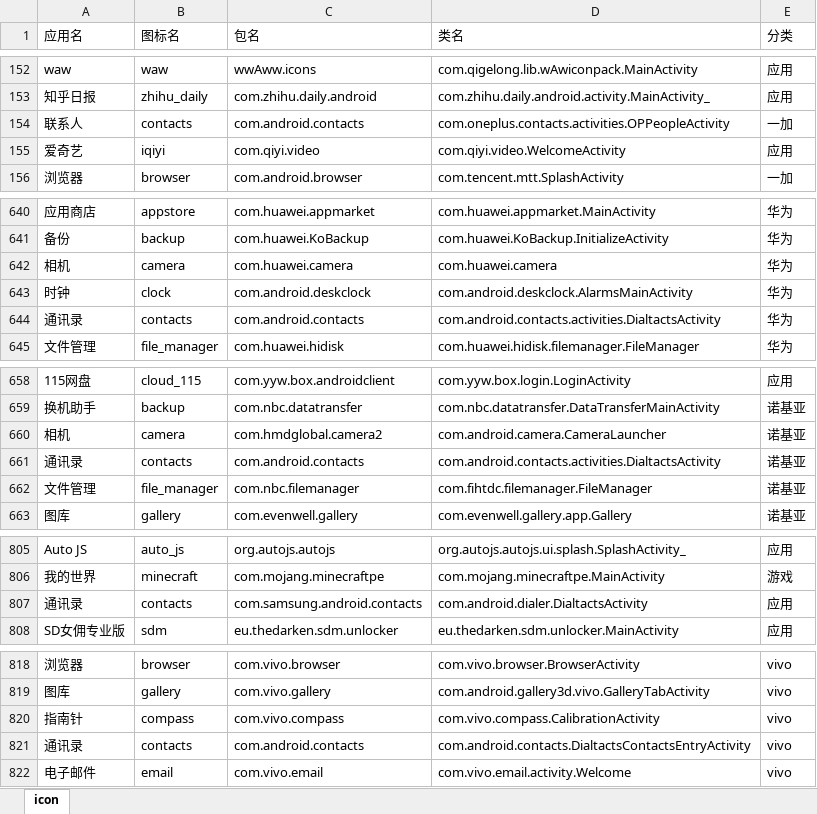
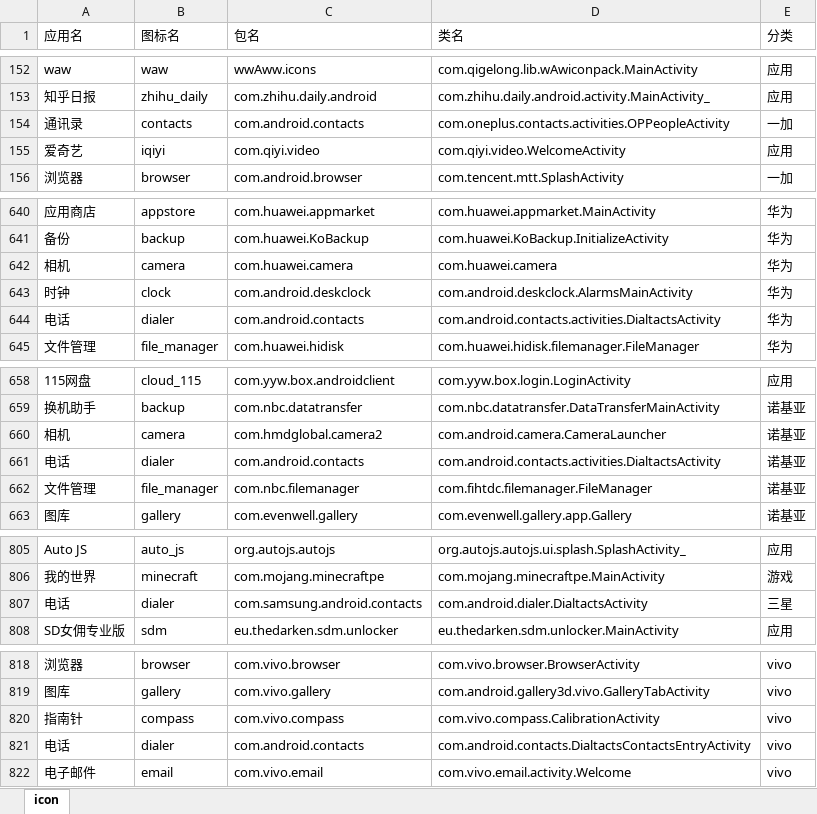
Before and after one commit to cjycsm/mistiness-iconpack, an Excel workbook: summary.xlsx, sheet icon, drawn as a sheet; only a part is shown, gaps mark what is left out; values as stored, in another font and other column widths than the file's, no borders; removed rows and columns are numbered as before the commit, all else as after; the diff covers the shown part only; the diff names each change by its address in the sheet, - before the commit and + after, or states it on an @@ line.

```diff
--- a/summary.xlsx (sheet icon)
+++ b/summary.xlsx (sheet icon)
-A154 (应用名): 联系人
+A154 (应用名): 通讯录
-A644 (应用名): 通讯录
+A644 (应用名): 电话
-B644 (图标名): contacts
+B644 (图标名): dialer
-A661 (应用名): 通讯录
+A661 (应用名): 电话
-B661 (图标名): contacts
+B661 (图标名): dialer
-row 807: 通讯录 | contacts | com.samsung.android.contacts | com.android.dialer.DialtactsActivity | 应用
+row 807: 电话 | dialer | com.samsung.android.contacts | com.android.dialer.DialtactsActivity | 三星
-A821 (应用名): 通讯录
+A821 (应用名): 电话
-B821 (图标名): contacts
+B821 (图标名): dialer
```
Also changed, not shown: 1 edited cell elsewhere in this sheet, 5 other files.
